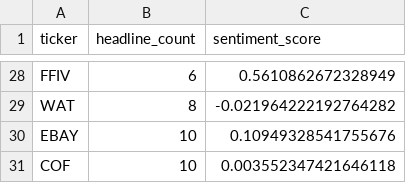
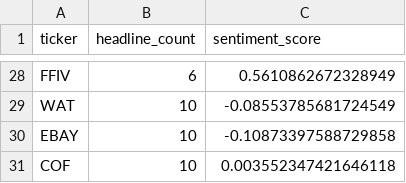
Before and after one commit to isaiahdm792-alt/stock--screener, a CSV file: sentiment_snapshot.csv, drawn as a sheet; only a part is shown, gaps mark what is left out; the diff covers the shown part only; the diff names each change by its address in the sheet, - before the commit and + after, or states it on an @@ line.

```diff
--- a/sentiment_snapshot.csv
+++ b/sentiment_snapshot.csv
-B29 (headline_count): 8
+B29 (headline_count): 10
-C29 (sentiment_score): -0.021964222192764282
+C29 (sentiment_score): -0.08553785681724549
-C30 (sentiment_score): 0.10949328541755676
+C30 (sentiment_score): -0.10873397588729858
```
Also changed, not shown: 20 edited cells elsewhere in this file, fundamentals_snapshot.csv, scored_snapshot.csv, 3 other files.
